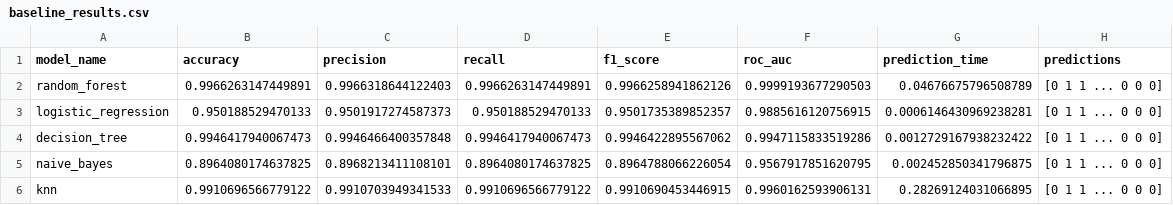
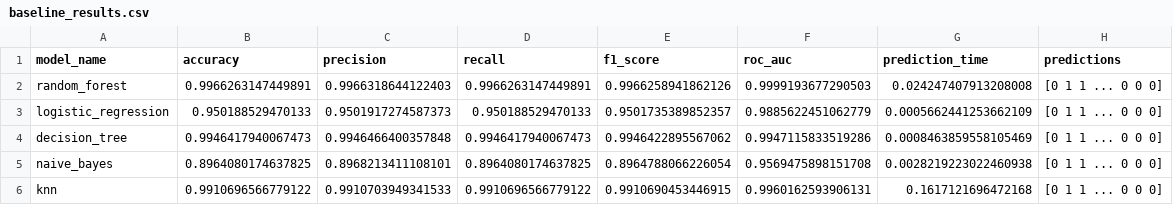
Before and after one commit to jonasyr/network-intrusion-ml-transferability, a CSV file: data/models/baseline_results.csv, drawn as a sheet.

Commit message:
feat: Add advanced model training scripts and results for NSL-KDD analysis

```diff
--- a/data/models/baseline_results.csv
+++ b/data/models/baseline_results.csv
@@ -1,6 +1,6 @@
 model_name,accuracy,precision,recall,f1_score,roc_auc,prediction_time,predictions
-random_forest,0.9966263147449891,0.9966318644122403,0.9966263147449891,0.9966258941862126,0.9999193677290503,0.04676675796508789,[0 1 1 ... 0 0 0]
-logistic_regression,0.950188529470133,0.9501917274587373,0.950188529470133,0.9501735389852357,0.9885616120756915,0.0006146430969238281,[0 1 1 ... 0 0 0]
-decision_tree,0.9946417940067473,0.9946466400357848,0.9946417940067473,0.9946422895567062,0.9947115833519286,0.0012729167938232422,[0 1 1 ... 0 0 0]
-naive_bayes,0.8964080174637825,0.8968213411108101,0.8964080174637825,0.8964788066226054,0.9567917851620795,0.002452850341796875,[0 1 1 ... 0 0 0]
-knn,0.9910696566779122,0.9910703949341533,0.9910696566779122,0.9910690453446915,0.9960162593906131,0.28269124031066895,[0 1 1 ... 0 0 0]
+random_forest,0.9966263147449891,0.9966318644122403,0.9966263147449891,0.9966258941862126,0.9999193677290503,0.024247407913208008,[0 1 1 ... 0 0 0]
+logistic_regression,0.950188529470133,0.9501917274587373,0.950188529470133,0.9501735389852357,0.9885622451062779,0.0005662441253662109,[0 1 1 ... 0 0 0]
+decision_tree,0.9946417940067473,0.9946466400357848,0.9946417940067473,0.9946422895567062,0.9947115833519286,0.0008463859558105469,[0 1 1 ... 0 0 0]
+naive_bayes,0.8964080174637825,0.8968213411108101,0.8964080174637825,0.8964788066226054,0.9569475898151708,0.0028219223022460938,[0 1 1 ... 0 0 0]
+knn,0.9910696566779122,0.9910703949341533,0.9910696566779122,0.9910690453446915,0.9960162593906131,0.1617121696472168,[0 1 1 ... 0 0 0]
```
Also changed, not shown: 13 other files.
